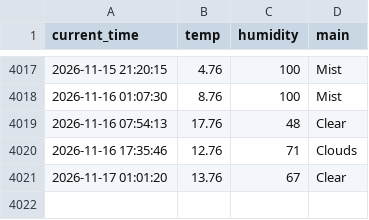
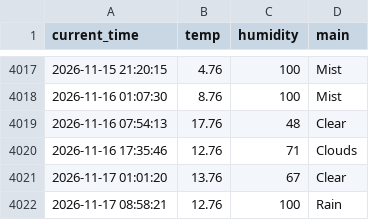
Before and after one commit to Bl00mingdays/weather_5m, a CSV file: weather.csv, drawn as a sheet; only a part is shown, gaps mark what is left out; the diff names each change by its address in the sheet, - before the commit and + after, or states it on an @@ line.

```diff
--- a/weather.csv
+++ b/weather.csv
+row 4022: 2026-11-17 08:58:21 | 12.76 | 100 | Rain
```
